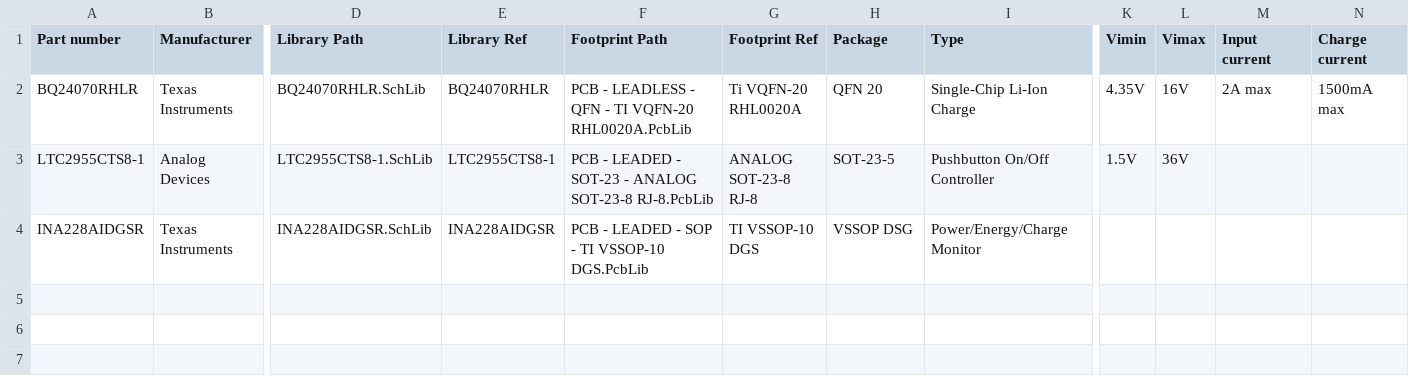
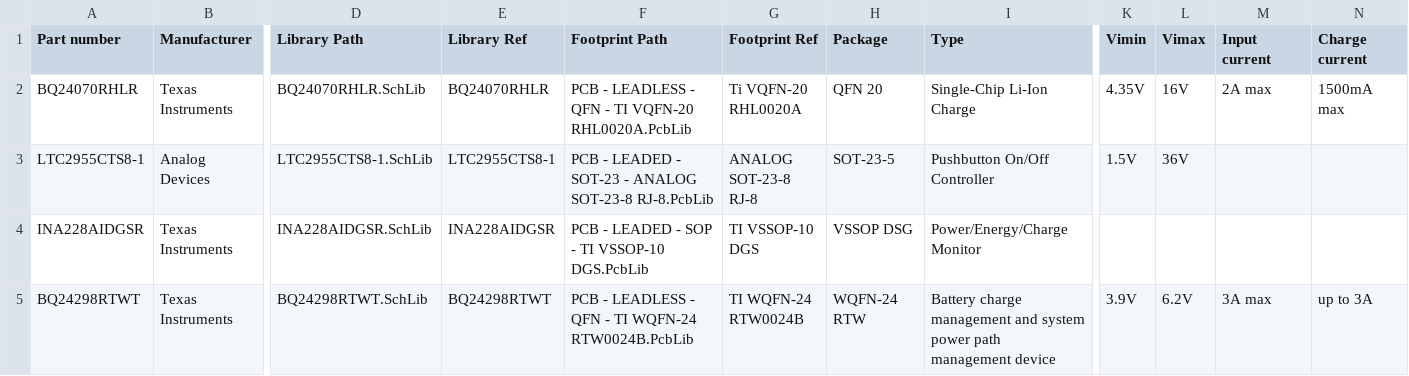
Before and after one commit to 00xED/altium-common, a CSV file: lib/parts_db/IC_power_management.csv, drawn as a sheet; only a part is shown, gaps mark what is left out; rows hold the shown columns only; ↵ is a line break in a cell; the diff names each change by its address in the sheet, - before the commit and + after, or states it on an @@ line.

```diff
--- a/lib/parts_db/IC_power_management.csv
+++ b/lib/parts_db/IC_power_management.csv
+row 5: BQ24298RTWT | Texas Instruments | BQ24298RTWT.SchLib | BQ24298RTWT | PCB - LEADLESS - QFN - TI WQFN-24 RTW0024B.PcbLib | TI WQFN-24 RTW0024B | WQFN-24 RTW | Battery charge management and system power path ↵ management device | 3.9V | 6.2V | 3A max | up to 3A
```
Also changed, not shown: 1 other file.
